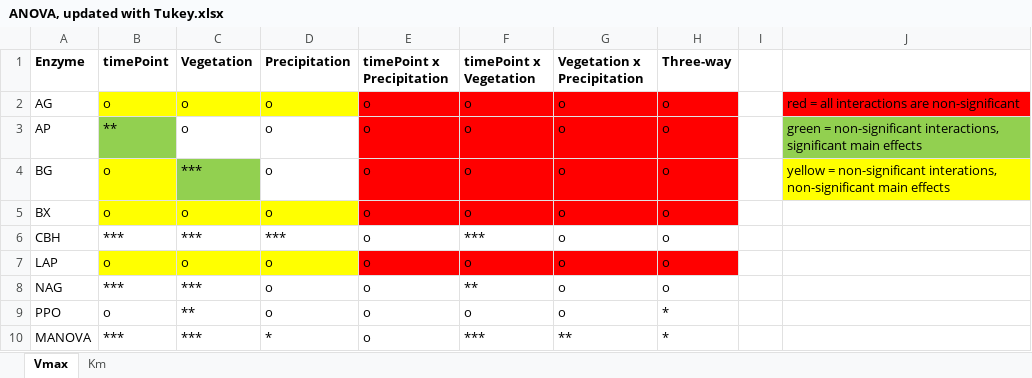
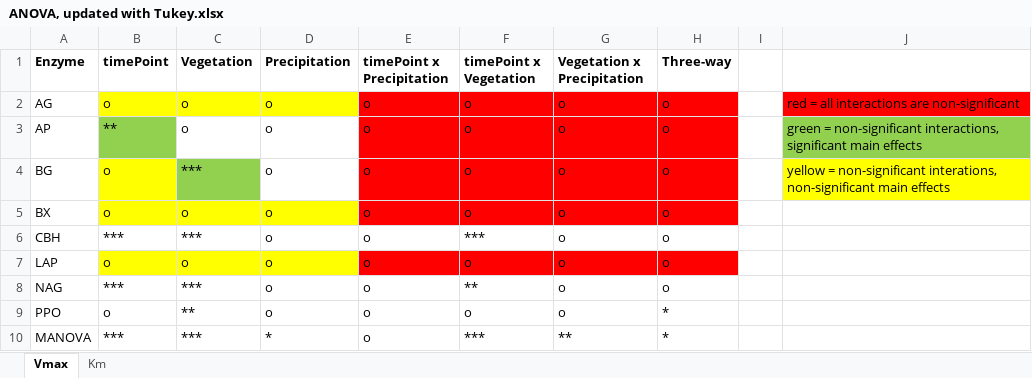
Before and after one commit to briannhan/Microbial-enzyme-activity-in-leaf-litter, an Excel workbook: Statistical analyses/ANOVA, updated with Tukey.xlsx, sheet Vmax, drawn as a sheet; values as stored, in another font and other column widths than the file's, no borders; the diff names each change by its address in the sheet, - before the commit and + after, or states it on an @@ line.

Commit message:
Made all plots that I think are necessary so far, part 1
I believe that I've conducted all of the statistical analyses that are good enough for my thesis, and I've made all the necessary plots (as far as I believe). That includes the linear regression of Km vs Vmax to test hypothesis 1. And, gotta say, hypothesis 1 is essentially validated. Yay.

```diff
--- a/Statistical analyses/ANOVA, updated with Tukey.xlsx (sheet Vmax)
+++ b/Statistical analyses/ANOVA, updated with Tukey.xlsx (sheet Vmax)
-D6 (Precipitation): ***
+D6 (Precipitation): o
```
Also changed, not shown: 2 other files.
